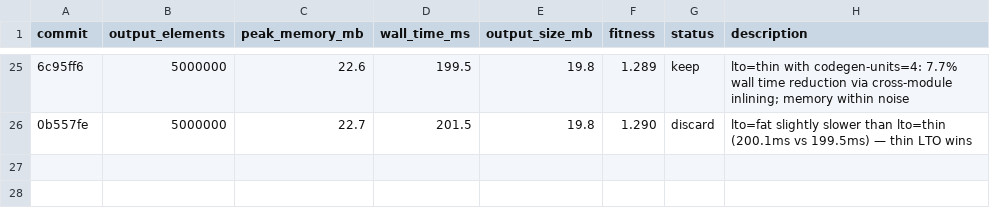
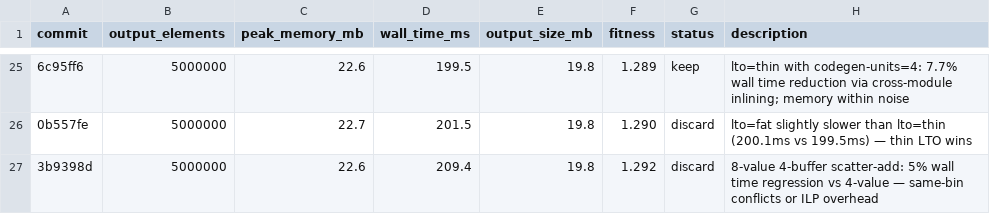
Before and after one commit to bjhardcastle/polars-vec-ops, a TSV file: results.tsv, drawn as a sheet; only a part is shown, gaps mark what is left out; the diff names each change by its address in the sheet, - before the commit and + after, or states it on an @@ line.

Commit message:
log: 8-value scatter-add discard (5% regression)

```diff
--- a/results.tsv
+++ b/results.tsv
+row 27: 3b9398d | 5000000 | 22.6 | 209.4 | 19.8 | 1.292 | discard | 8-value 4-buffer scatter-add: 5% wall time regression vs 4-value — same-bin conflicts or ILP overhead
```
